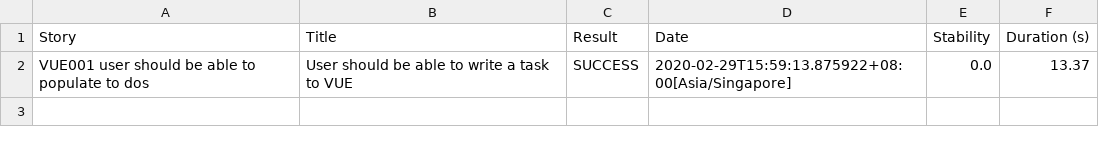
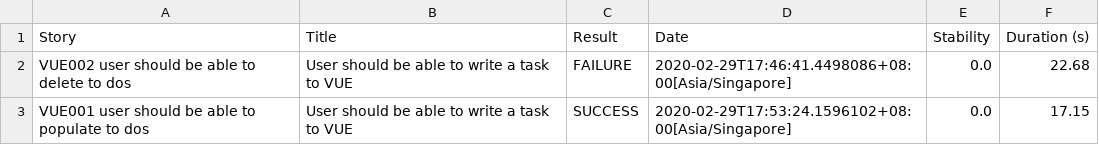
Before and after one commit to awslimw0144/VueChecker, a CSV file: target/site/serenity/results.csv, drawn as a sheet.

Commit message:
Progressing with Scenario 002 : Able to handle javascript element (Cancel)

```diff
--- a/target/site/serenity/results.csv
+++ b/target/site/serenity/results.csv
@@ -1,2 +1,3 @@
 "Story","Title","Result","Date","Stability","Duration (s)"
-"VUE001 user should be able to populate to dos","User should be able to write a task to VUE","SUCCESS","2020-02-29T15:59:13.875922+08:00[Asia/Singapore]","0.0","13.37"
+"VUE002 user should be able to delete to dos","User should be able to write a task to VUE","FAILURE","2020-02-29T17:46:41.4498086+08:00[Asia/Singapore]","0.0","22.68"
+"VUE001 user should be able to populate to dos","User should be able to write a task to VUE","SUCCESS","2020-02-29T17:53:24.1596102+08:00[Asia/Singapore]","0.0","17.15"
```
Also changed, not shown: 16 other files.
